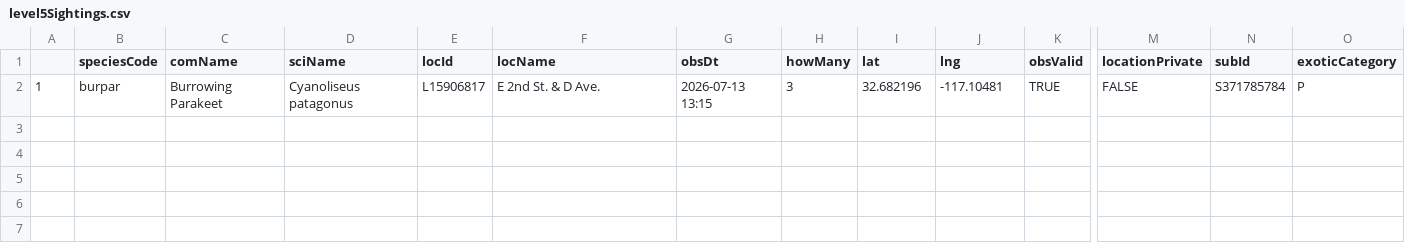
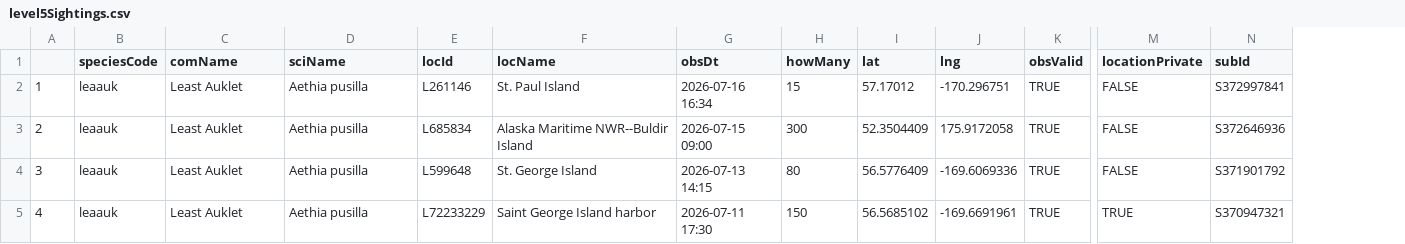
Before and after one commit to jsm425/BirdNerd, a CSV file: BirdSightingLists/level5Sightings.csv, drawn as a sheet; only a part is shown, gaps mark what is left out; removed rows and columns are numbered as before the commit, all else as after; rows hold the shown columns only; the diff names each change by its address in the sheet, - before the commit and + after, or states it on an @@ line.

```diff
--- a/BirdSightingLists/level5Sightings.csv
+++ b/BirdSightingLists/level5Sightings.csv
-column O (exoticCategory), row 2: P
-B2 (speciesCode): burpar
+B2 (speciesCode): leaauk
-C2 (comName): Burrowing Parakeet
+C2 (comName): Least Auklet
-D2 (sciName): Cyanoliseus patagonus
+D2 (sciName): Aethia pusilla
-E2 (locId): L15906817
+E2 (locId): L261146
-F2 (locName): E 2nd St. & D Ave.
+F2 (locName): St. Paul Island
-G2 (obsDt): 2026-07-13 13:15
+G2 (obsDt): 2026-07-16 16:34
-H2 (howMany): 3
+H2 (howMany): 15
-I2 (lat): 32.682196
+I2 (lat): 57.17012
-J2 (lng): -117.10481
+J2 (lng): -170.296751
-N2 (subId): S371785784
+N2 (subId): S372997841
+row 3: 2 | leaauk | Least Auklet | Aethia pusilla | L685834 | Alaska Maritime NWR--Buldir Island | 2026-07-15 09:00 | 300 | 52.3504409 | 175.9172058 | TRUE | FALSE | S372646936
+row 4: 3 | leaauk | Least Auklet | Aethia pusilla | L599648 | St. George Island | 2026-07-13 14:15 | 80 | 56.5776409 | -169.6069336 | TRUE | FALSE | S371901792
+row 5: 4 | leaauk | Least Auklet | Aethia pusilla | L72233229 | Saint George Island harbor | 2026-07-11 17:30 | 150 | 56.5685102 | -169.6691961 | TRUE | TRUE | S370947321
```
Also changed, not shown: BirdSightingLists/level4Sightings.csv, 3 other files.
